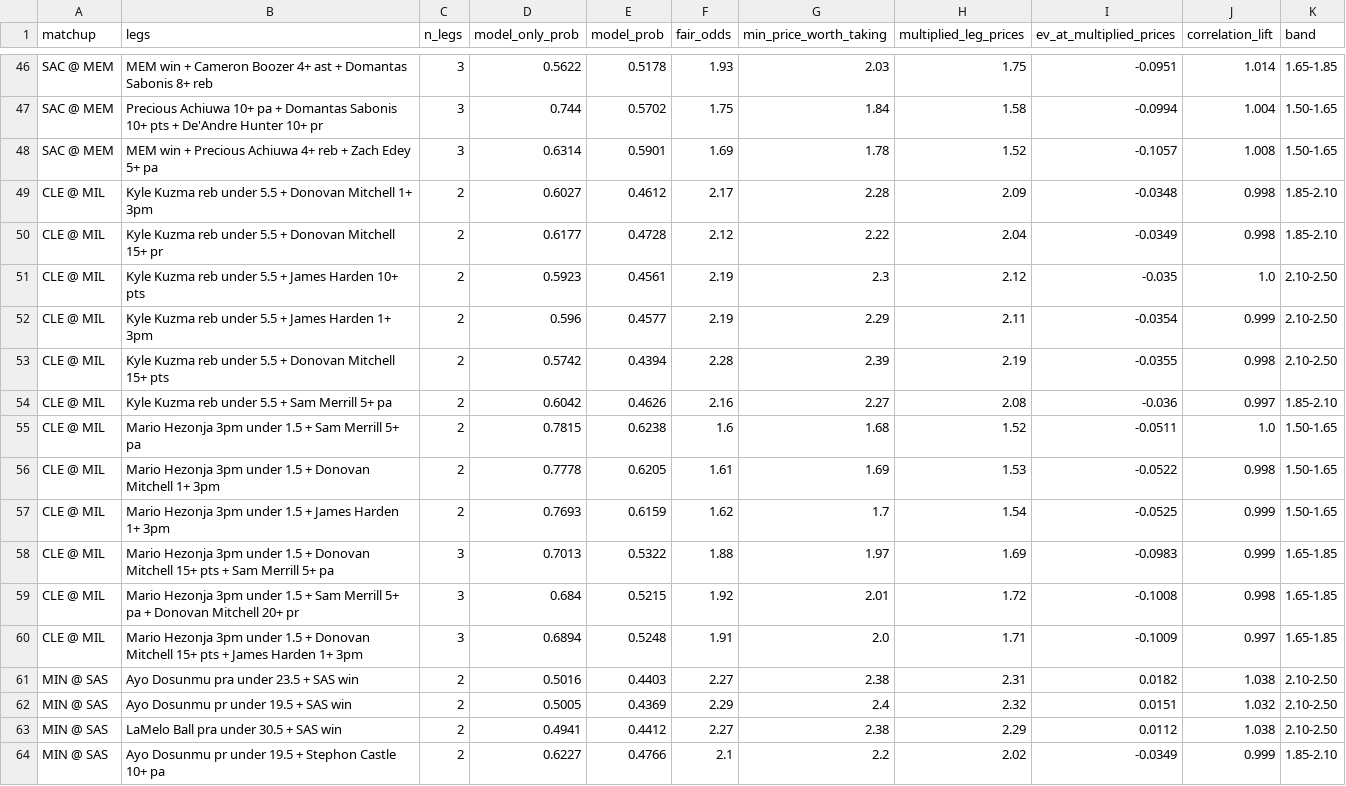
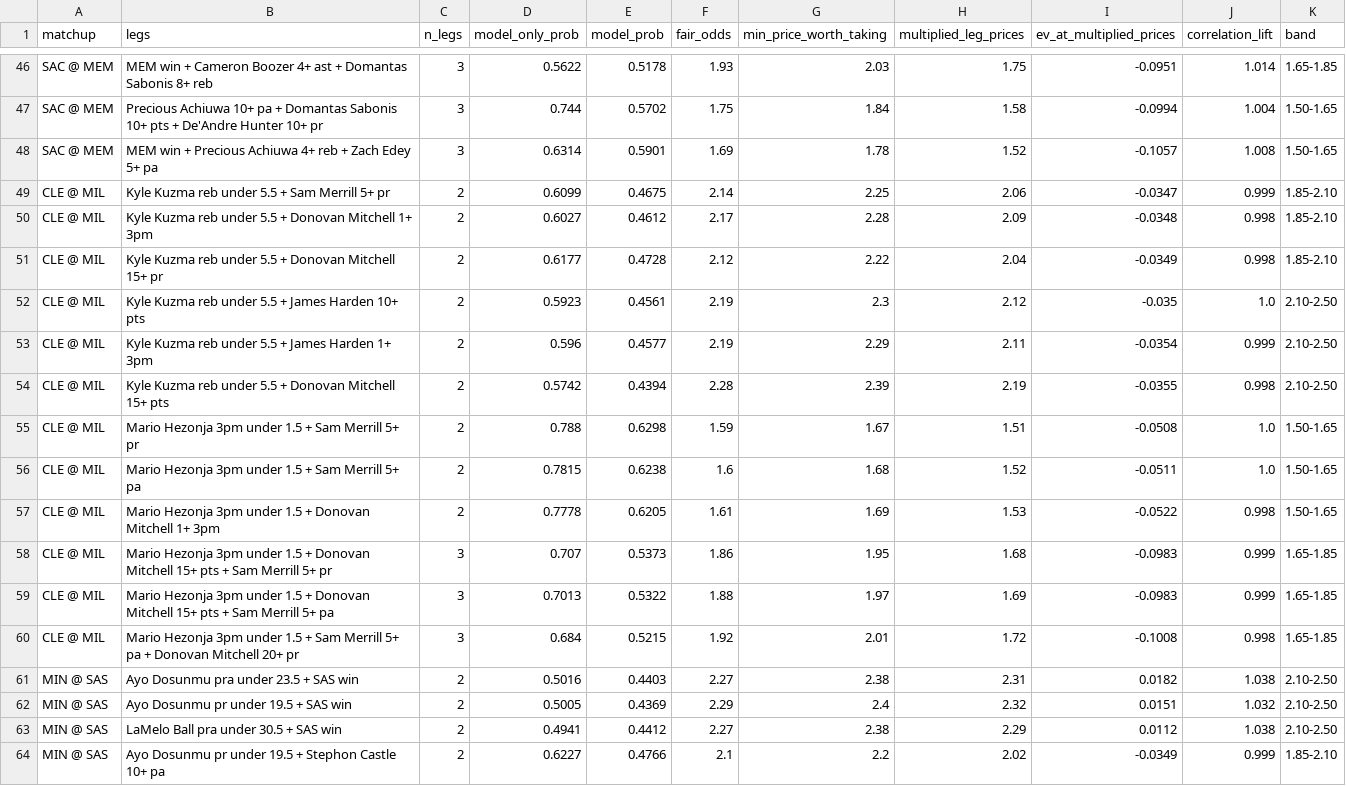
Before and after one commit to shreyaslamba2004-svg/NBA, a CSV file: output/2026-10-31/sgm.csv, drawn as a sheet; only a part is shown, gaps mark what is left out.

```diff
--- a/output/2026-10-31/sgm.csv
+++ b/output/2026-10-31/sgm.csv
@@ -48,2 +48,3 @@ SAC @ MEM,Precious Achiuwa 10+ pa + Domantas Sabonis 10+ pts + De'Andre Hunter 1
 SAC @ MEM,MEM win + Precious Achiuwa 4+ reb + Zach Edey 5+ pa,3,0.6314,0.5901,1.69,1.78,1.52,-0.1057,1.008,1.50-1.65
+CLE @ MIL,Kyle Kuzma reb under 5.5 + Sam Merrill 5+ pr,2,0.6099,0.4675,2.14,2.25,2.06,-0.0347,0.999,1.85-2.10
 CLE @ MIL,Kyle Kuzma reb under 5.5 + Donovan Mitchell 1+ 3pm,2,0.6027,0.4612,2.17,2.28,2.09,-0.0348,0.998,1.85-2.10
@@ -53,9 +54,8 @@ CLE @ MIL,Kyle Kuzma reb under 5.5 + James Harden 1+ 3pm,2,0.596,0.4577,2.19,2.2
 CLE @ MIL,Kyle Kuzma reb under 5.5 + Donovan Mitchell 15+ pts,2,0.5742,0.4394,2.28,2.39,2.19,-0.0355,0.998,2.10-2.50
-CLE @ MIL,Kyle Kuzma reb under 5.5 + Sam Merrill 5+ pa,2,0.6042,0.4626,2.16,2.27,2.08,-0.036,0.997,1.85-2.10
+CLE @ MIL,Mario Hezonja 3pm under 1.5 + Sam Merrill 5+ pr,2,0.788,0.6298,1.59,1.67,1.51,-0.0508,1.0,1.50-1.65
 CLE @ MIL,Mario Hezonja 3pm under 1.5 + Sam Merrill 5+ pa,2,0.7815,0.6238,1.6,1.68,1.52,-0.0511,1.0,1.50-1.65
 CLE @ MIL,Mario Hezonja 3pm under 1.5 + Donovan Mitchell 1+ 3pm,2,0.7778,0.6205,1.61,1.69,1.53,-0.0522,0.998,1.50-1.65
-CLE @ MIL,Mario Hezonja 3pm under 1.5 + James Harden 1+ 3pm,2,0.7693,0.6159,1.62,1.7,1.54,-0.0525,0.999,1.50-1.65
+CLE @ MIL,Mario Hezonja 3pm under 1.5 + Donovan Mitchell 15+ pts + Sam Merrill 5+ pr,3,0.707,0.5373,1.86,1.95,1.68,-0.0983,0.999,1.65-1.85
 CLE @ MIL,Mario Hezonja 3pm under 1.5 + Donovan Mitchell 15+ pts + Sam Merrill 5+ pa,3,0.7013,0.5322,1.88,1.97,1.69,-0.0983,0.999,1.65-1.85
 CLE @ MIL,Mario Hezonja 3pm under 1.5 + Sam Merrill 5+ pa + Donovan Mitchell 20+ pr,3,0.684,0.5215,1.92,2.01,1.72,-0.1008,0.998,1.65-1.85
-CLE @ MIL,Mario Hezonja 3pm under 1.5 + Donovan Mitchell 15+ pts + James Harden 1+ 3pm,3,0.6894,0.5248,1.91,2.0,1.71,-0.1009,0.997,1.65-1.85
 MIN @ SAS,Ayo Dosunmu pra under 23.5 + SAS win,2,0.5016,0.4403,2.27,2.38,2.31,0.0182,1.038,2.10-2.50
```
Also changed, not shown: output/2026-10-31/edges.csv, output/2026-10-31/ladder.csv, 7 other files.
